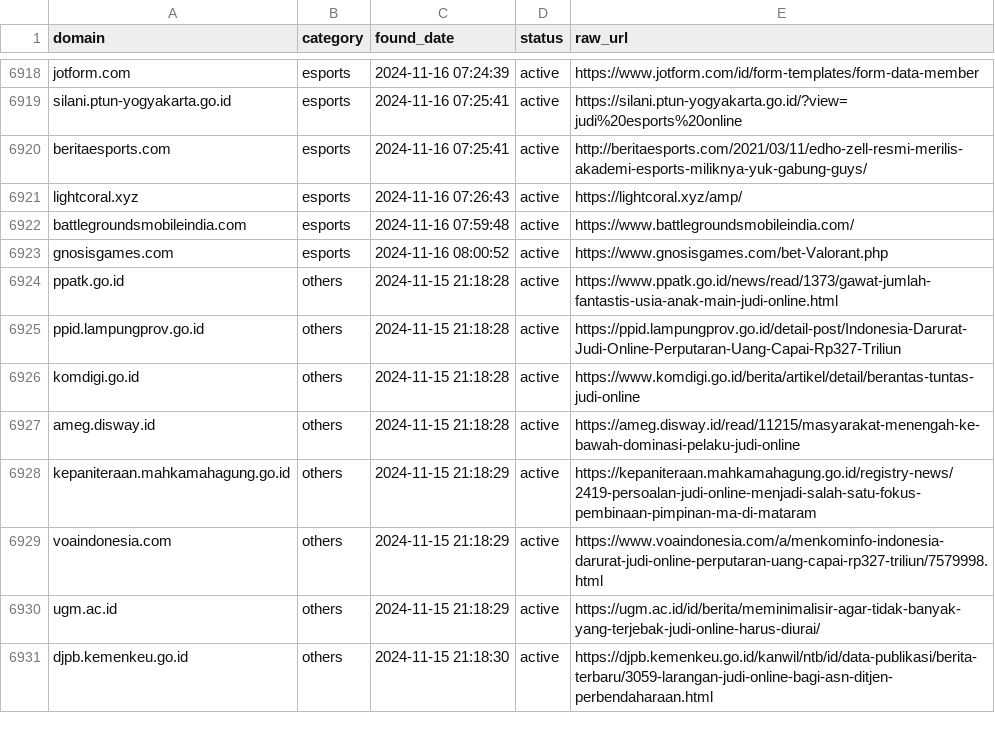
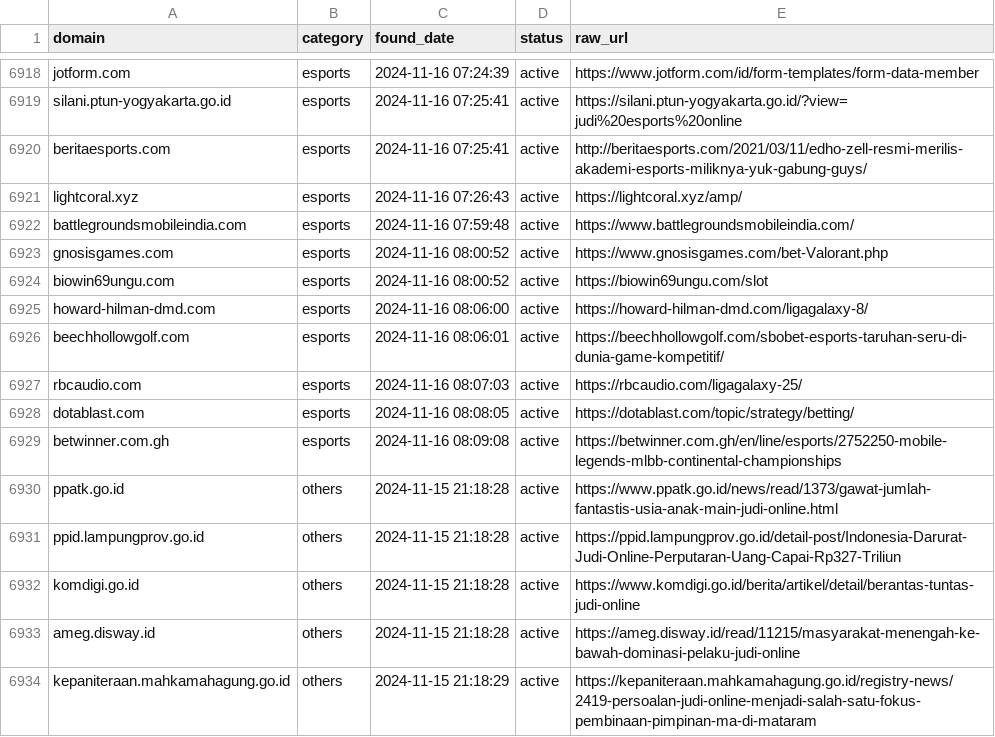
Before and after one commit to metalova/blacklist, a CSV file: csv/gambling_domains.csv, drawn as a sheet; only a part is shown, gaps mark what is left out; the shorter side is filled out with more unchanged rows.

```diff
--- a/csv/gambling_domains.csv
+++ b/csv/gambling_domains.csv
@@ -6923,2 +6923,8 @@ battlegroundsmobileindia.com,esports,2024-11-16 07:59:48,active,https://www.batt
 gnosisgames.com,esports,2024-11-16 08:00:52,active,https://www.gnosisgames.com/bet-Valorant.php
+biowin69ungu.com,esports,2024-11-16 08:00:52,active,https://biowin69ungu.com/slot
+howard-hilman-dmd.com,esports,2024-11-16 08:06:00,active,https://howard-hilman-dmd.com/ligagalaxy-8/
+beechhollowgolf.com,esports,2024-11-16 08:06:01,active,https://beechhollowgolf.com/sbobet-esports-taruhan-seru-di-dunia-game-kompetitif/
+rbcaudio.com,esports,2024-11-16 08:07:03,active,https://rbcaudio.com/ligagalaxy-25/
+dotablast.com,esports,2024-11-16 08:08:05,active,https://dotablast.com/topic/strategy/betting/
+betwinner.com.gh,esports,2024-11-16 08:09:08,active,https://betwinner.com.gh/en/line/esports/2752250-mobile-legends-mlbb-continental-championships
 ppatk.go.id,others,2024-11-15 21:18:28,active,https://www.ppatk.go.id/news/read/1373/gawat-jumlah-fantastis-usia-anak-main-judi-online.html
```
Also changed, not shown: 10 other files.
